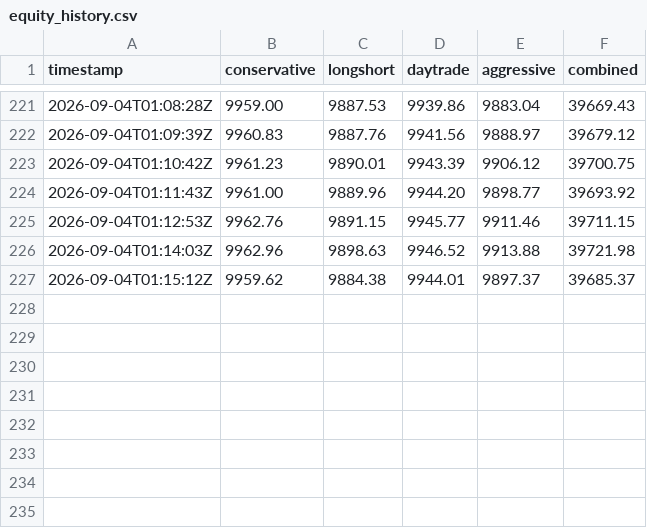
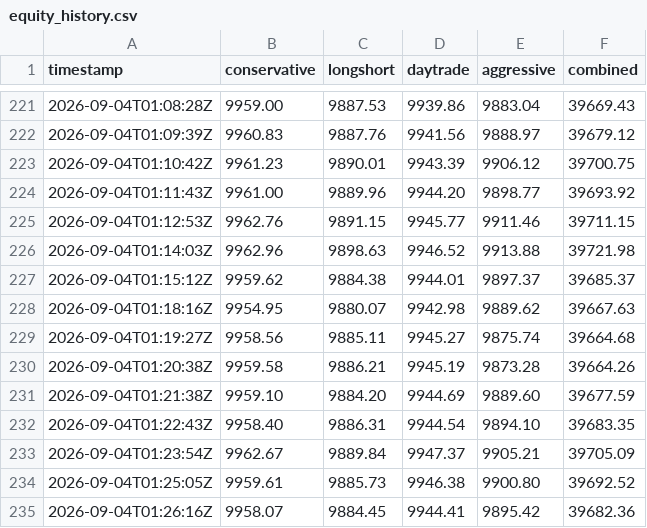
Before and after one commit to Bash-Collects-Crypto/Kirktron, a CSV file: equity_history.csv, drawn as a sheet; only a part is shown, gaps mark what is left out.

```diff
--- a/equity_history.csv
+++ b/equity_history.csv
@@ -227 +227,9 @@ timestamp,conservative,longshort,daytrade,aggressive,combined
 2026-09-04T01:15:12Z,9959.62,9884.38,9944.01,9897.37,39685.37
+2026-09-04T01:18:16Z,9954.95,9880.07,9942.98,9889.62,39667.63
+2026-09-04T01:19:27Z,9958.56,9885.11,9945.27,9875.74,39664.68
+2026-09-04T01:20:38Z,9959.58,9886.21,9945.19,9873.28,39664.26
+2026-09-04T01:21:38Z,9959.10,9884.20,9944.69,9889.60,39677.59
+2026-09-04T01:22:43Z,9958.40,9886.31,9944.54,9894.10,39683.35
+2026-09-04T01:23:54Z,9962.67,9889.84,9947.37,9905.21,39705.09
+2026-09-04T01:25:05Z,9959.61,9885.73,9946.38,9900.80,39692.52
+2026-09-04T01:26:16Z,9958.07,9884.45,9944.41,9895.42,39682.36
```
Also changed, not shown: 4 other files.
